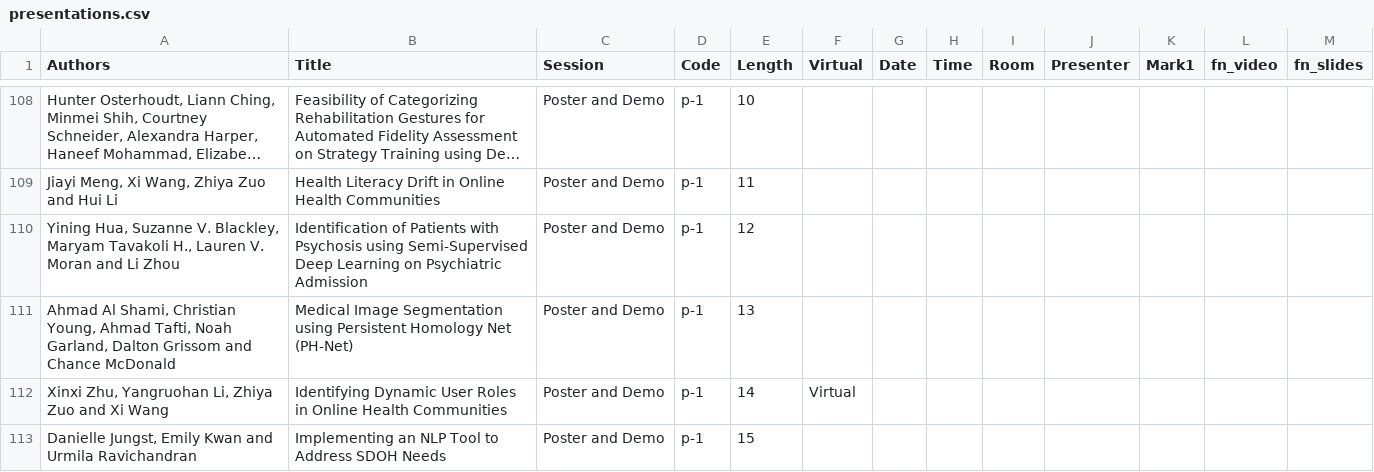
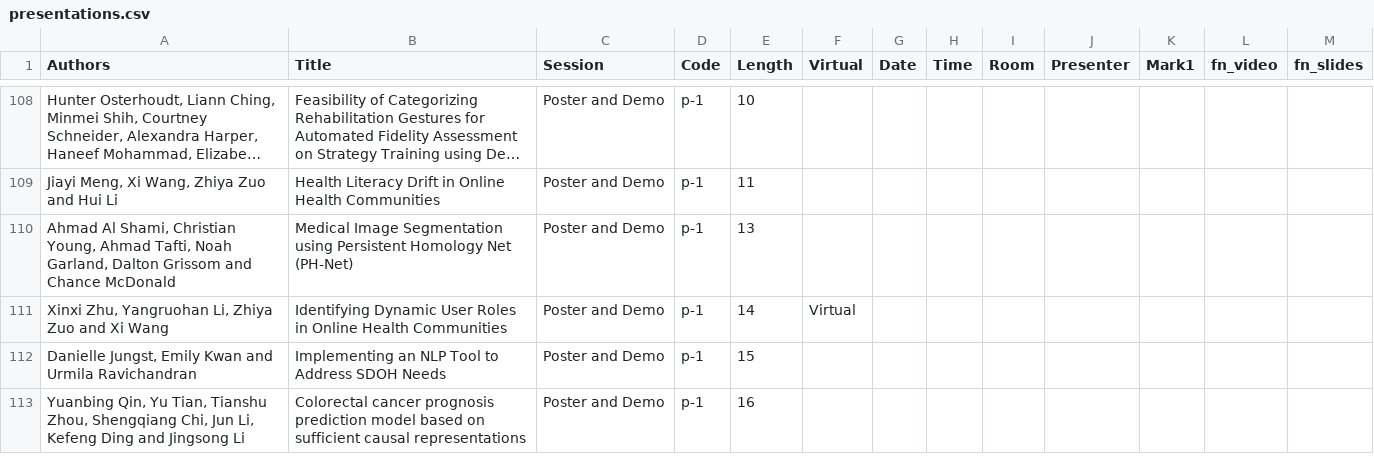
Before and after one commit to ieeeichi2024/ieeeichi2024.github.io, a CSV file: presentations.csv, drawn as a sheet; only a part is shown, gaps mark what is left out; the shorter side is filled out with more unchanged rows; long unchanged cells end in …; the diff names each change by its address in the sheet, - before the commit and + after, or states it on an @@ line.

```diff
--- a/presentations.csv
+++ b/presentations.csv
-row 110: Yining Hua, Suzanne V. Blackley, Maryam Tavakoli H., Lauren V. Moran and Li Zhou | Identification of Patients with Psychosis using Semi-Supervised Deep Learning on Psychiatric Admission | Poster and Demo | p-1 | 12
```
Also changed, not shown: 6 other files.
